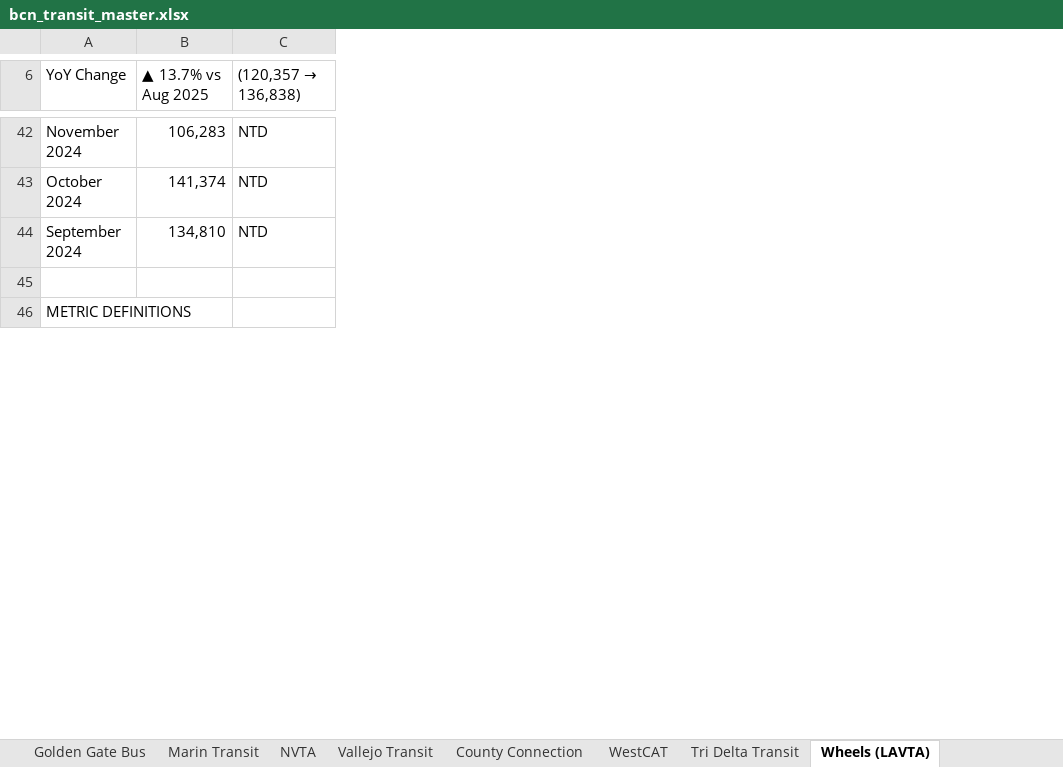
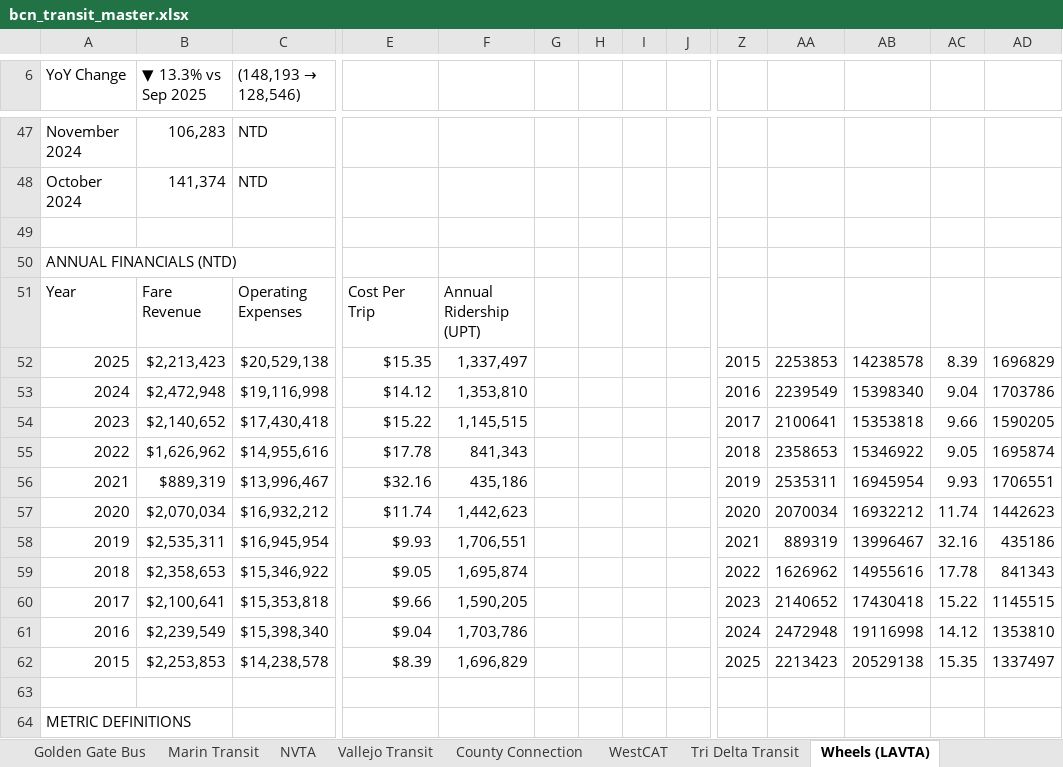
Before and after one commit to alariosjx/bcn-transit-tracker, an Excel workbook: data/public/bcn_transit_master.xlsx, sheet Wheels (LAVTA), drawn as a sheet; only a part is shown, gaps mark what is left out; values as stored, in another font and other column widths than the file's, no cell formats; charts and pictures not drawn; addresses are those after the commit; rows hold the shown columns only; the diff covers the shown part only; the diff names each change by its address in the sheet, - before the commit and + after, or states it on an @@ line.

```diff
--- a/data/public/bcn_transit_master.xlsx (sheet Wheels (LAVTA))
+++ b/data/public/bcn_transit_master.xlsx (sheet Wheels (LAVTA))
+column E, empty
+column F, empty
+column G, empty
+column H, empty
+column I, empty
+column J, empty
+column Z, empty
+column AA, empty
+column AB, empty
+column AC, empty
+column AD, empty
-B6: ▲ 13.7% vs Aug 2025
+B6: ▼ 13.3% vs Sep 2025
@@ C6: (120,357 → 136,838) → (148,193 → 128,546) @@
-row 49: September 2024 | 134,810 | NTD
+row 49: (empty)
+row 50: ANNUAL FINANCIALS (NTD)
+row 51: Year | Fare Revenue | Operating Expenses | Cost Per Trip | Annual Ridership (UPT)
+row 52: 2025 | $2,213,423 | $20,529,138 | $15.35 | 1,337,497 |  |  |  |  | 2015 | 2253853 | 14238578 | 8.39 | 1696829
+row 53: 2024 | $2,472,948 | $19,116,998 | $14.12 | 1,353,810 |  |  |  |  | 2016 | 2239549 | 15398340 | 9.04 | 1703786
+row 54: 2023 | $2,140,652 | $17,430,418 | $15.22 | 1,145,515 |  |  |  |  | 2017 | 2100641 | 15353818 | 9.66 | 1590205
+row 55: 2022 | $1,626,962 | $14,955,616 | $17.78 | 841,343 |  |  |  |  | 2018 | 2358653 | 15346922 | 9.05 | 1695874
+row 56: 2021 | $889,319 | $13,996,467 | $32.16 | 435,186 |  |  |  |  | 2019 | 2535311 | 16945954 | 9.93 | 1706551
+row 57: 2020 | $2,070,034 | $16,932,212 | $11.74 | 1,442,623 |  |  |  |  | 2020 | 2070034 | 16932212 | 11.74 | 1442623
+row 58: 2019 | $2,535,311 | $16,945,954 | $9.93 | 1,706,551 |  |  |  |  | 2021 | 889319 | 13996467 | 32.16 | 435186
+row 59: 2018 | $2,358,653 | $15,346,922 | $9.05 | 1,695,874 |  |  |  |  | 2022 | 1626962 | 14955616 | 17.78 | 841343
+row 60: 2017 | $2,100,641 | $15,353,818 | $9.66 | 1,590,205 |  |  |  |  | 2023 | 2140652 | 17430418 | 15.22 | 1145515
+row 61: 2016 | $2,239,549 | $15,398,340 | $9.04 | 1,703,786 |  |  |  |  | 2024 | 2472948 | 19116998 | 14.12 | 1353810
+row 62: 2015 | $2,253,853 | $14,238,578 | $8.39 | 1,696,829 |  |  |  |  | 2025 | 2213423 | 20529138 | 15.35 | 1337497
```
Also changed, not shown: 5 added rows, 15 added columns and 35 edited cells elsewhere in this sheet, sheet Master, sheet Year-over-Year, sheet SamTrans, sheet Caltrain, sheet Muni, sheet Fairfield-Suisun Transit, 23 more sheets, cell formats, charts or pictures, 38 other files.
